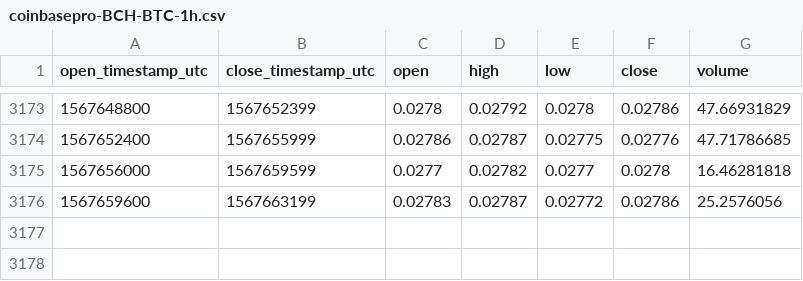
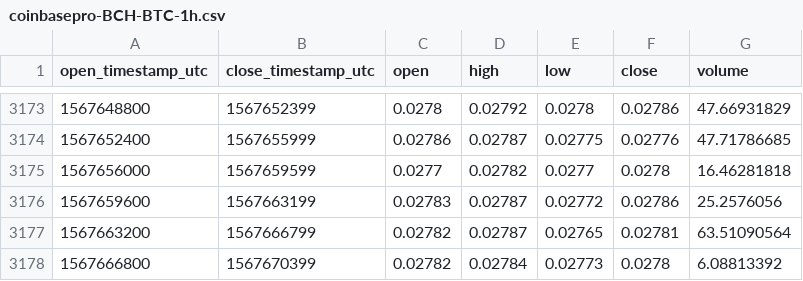
Before and after one commit to cryptobigbro/coinbasepro-BCH-BTC, a CSV file: coinbasepro-BCH-BTC-1h.csv, drawn as a sheet; only a part is shown, gaps mark what is left out.

Commit message:
Update OHLCV data.

```diff
--- a/coinbasepro-BCH-BTC-1h.csv
+++ b/coinbasepro-BCH-BTC-1h.csv
@@ -3176 +3176,3 @@ open_timestamp_utc,close_timestamp_utc,open,high,low,close,volume
 1567659600,1567663199,0.02783,0.02787,0.02772,0.02786,25.2576056
+1567663200,1567666799,0.02782,0.02787,0.02765,0.02781,63.51090564
+1567666800,1567670399,0.02782,0.02784,0.02773,0.0278,6.08813392
```
